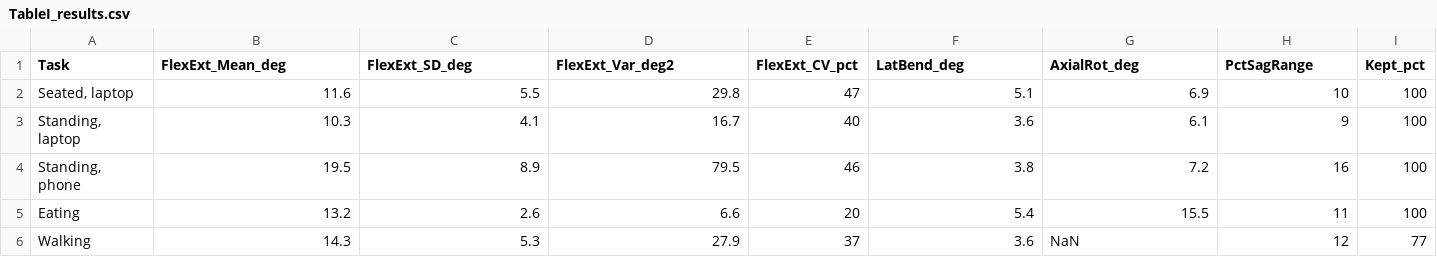
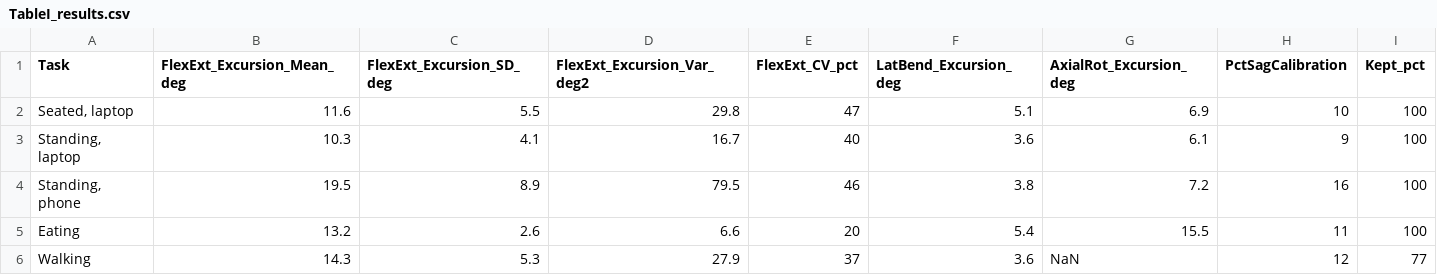
Before and after one commit to Hussnain-Al/Head-ROM-for-Activities-for-Daily-Life, a CSV file: TableI_results.csv, drawn as a sheet.

Commit message:
Clarify excursion result headings

```diff
--- a/TableI_results.csv
+++ b/TableI_results.csv
@@ -1,2 +1,2 @@
-Task,FlexExt_Mean_deg,FlexExt_SD_deg,FlexExt_Var_deg2,FlexExt_CV_pct,LatBend_deg,AxialRot_deg,PctSagRange,Kept_pct
+Task,FlexExt_Excursion_Mean_deg,FlexExt_Excursion_SD_deg,FlexExt_Excursion_Var_deg2,FlexExt_CV_pct,LatBend_Excursion_deg,AxialRot_Excursion_deg,PctSagCalibration,Kept_pct
 "Seated, laptop",11.6,5.5,29.8,47,5.1,6.9,10,100
```
